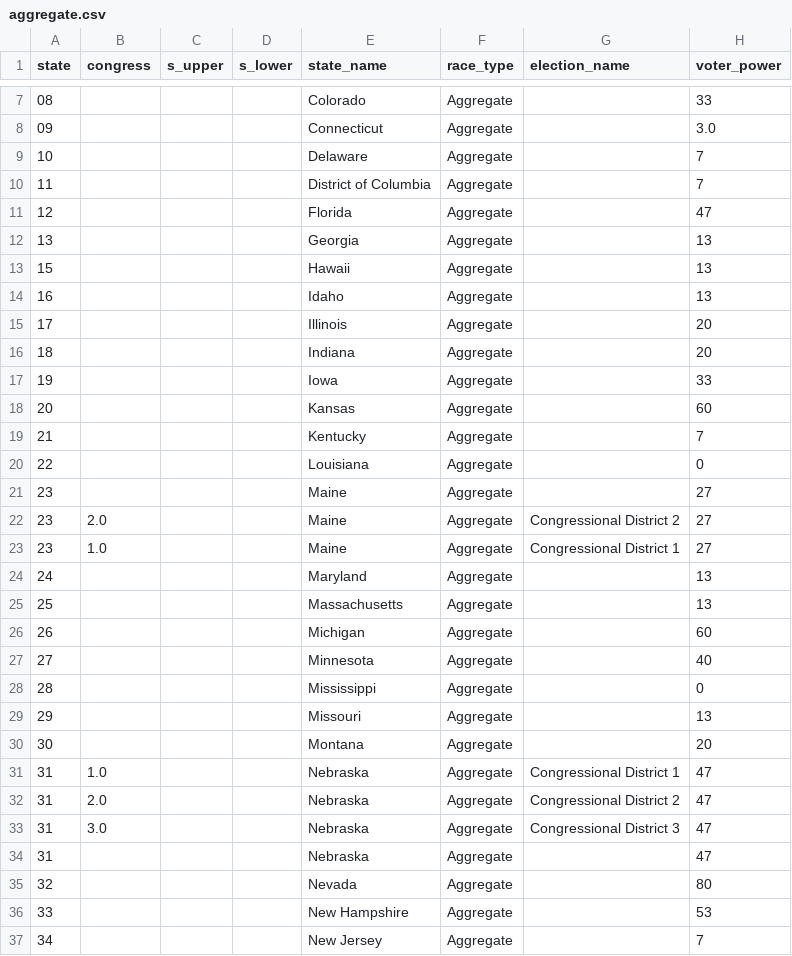
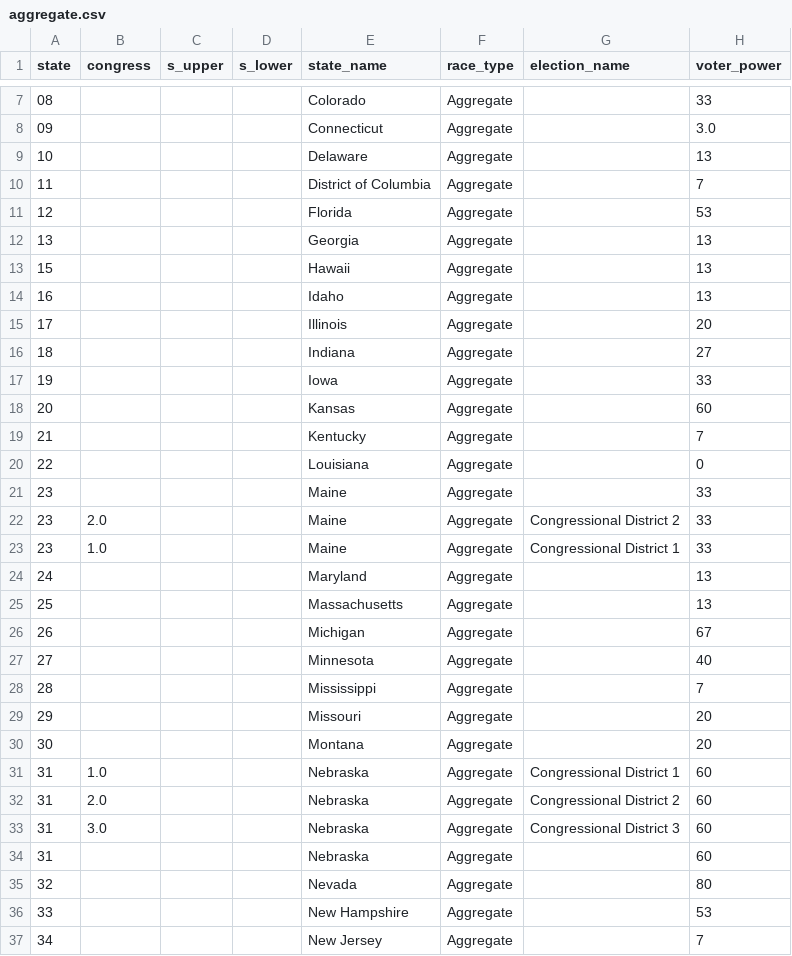
Before and after one commit to PJSuoc/Maximizer-App, a CSV file: server/static/data/calculated_files/csvs/aggregate.csv, drawn as a sheet; only a part is shown, gaps mark what is left out; the diff covers the shown part only.

```diff
--- a/server/static/data/calculated_files/csvs/aggregate.csv
+++ b/server/static/data/calculated_files/csvs/aggregate.csv
@@ -8,5 +8,5 @@ state,congress,s_upper,s_lower,state_name,race_type,election_name,voter_power
 09,,,,Connecticut,Aggregate,,3.0
-10,,,,Delaware,Aggregate,,7
+10,,,,Delaware,Aggregate,,13
 11,,,,District of Columbia,Aggregate,,7
-12,,,,Florida,Aggregate,,47
+12,,,,Florida,Aggregate,,53
 13,,,,Georgia,Aggregate,,13
@@ -15,3 +15,3 @@ state,congress,s_upper,s_lower,state_name,race_type,election_name,voter_power
 17,,,,Illinois,Aggregate,,20
-18,,,,Indiana,Aggregate,,20
+18,,,,Indiana,Aggregate,,27
 19,,,,Iowa,Aggregate,,33
@@ -20,16 +20,16 @@ state,congress,s_upper,s_lower,state_name,race_type,election_name,voter_power
 22,,,,Louisiana,Aggregate,,0
-23,,,,Maine,Aggregate,,27
-23,2.0,,,Maine,Aggregate,Congressional District 2,27
-23,1.0,,,Maine,Aggregate,Congressional District 1,27
+23,,,,Maine,Aggregate,,33
+23,2.0,,,Maine,Aggregate,Congressional District 2,33
+23,1.0,,,Maine,Aggregate,Congressional District 1,33
 24,,,,Maryland,Aggregate,,13
 25,,,,Massachusetts,Aggregate,,13
-26,,,,Michigan,Aggregate,,60
+26,,,,Michigan,Aggregate,,67
 27,,,,Minnesota,Aggregate,,40
-28,,,,Mississippi,Aggregate,,0
-29,,,,Missouri,Aggregate,,13
+28,,,,Mississippi,Aggregate,,7
+29,,,,Missouri,Aggregate,,20
 30,,,,Montana,Aggregate,,20
-31,1.0,,,Nebraska,Aggregate,Congressional District 1,47
-31,2.0,,,Nebraska,Aggregate,Congressional District 2,47
-31,3.0,,,Nebraska,Aggregate,Congressional District 3,47
-31,,,,Nebraska,Aggregate,,47
+31,1.0,,,Nebraska,Aggregate,Congressional District 1,60
+31,2.0,,,Nebraska,Aggregate,Congressional District 2,60
+31,3.0,,,Nebraska,Aggregate,Congressional District 3,60
+31,,,,Nebraska,Aggregate,,60
 32,,,,Nevada,Aggregate,,80
```
Also changed, not shown: 9 edited cells elsewhere in this file, server/static/data/calculated_files/csvs/elections.csv, server/static/data/calculated_files/csvs/senate.csv, 4 other files.
